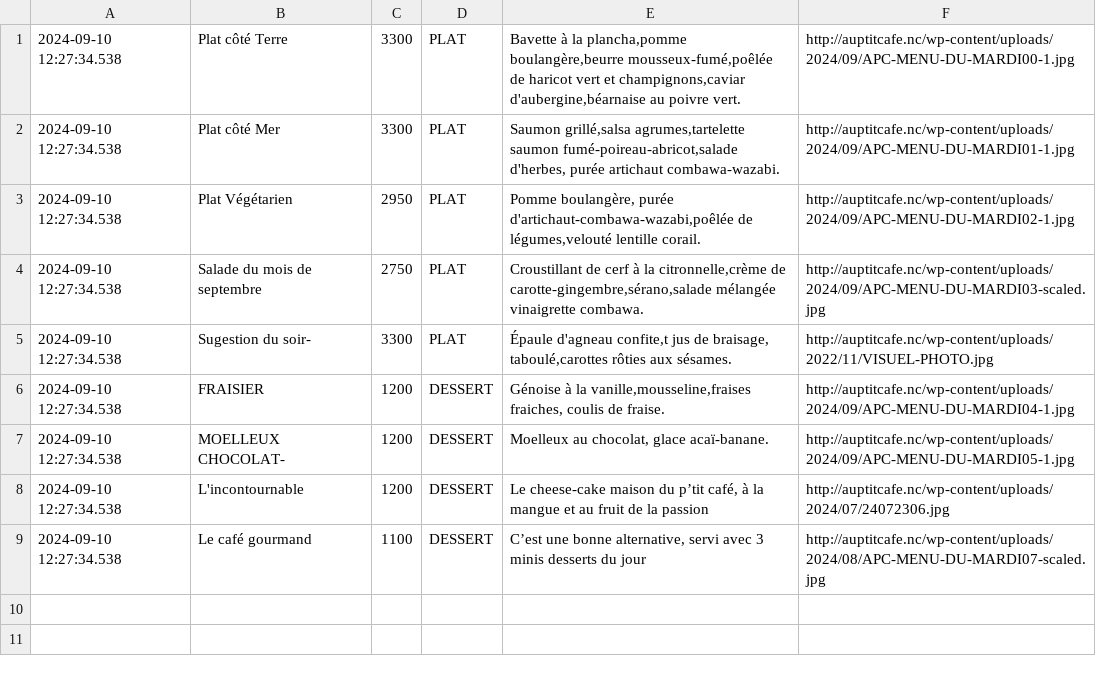
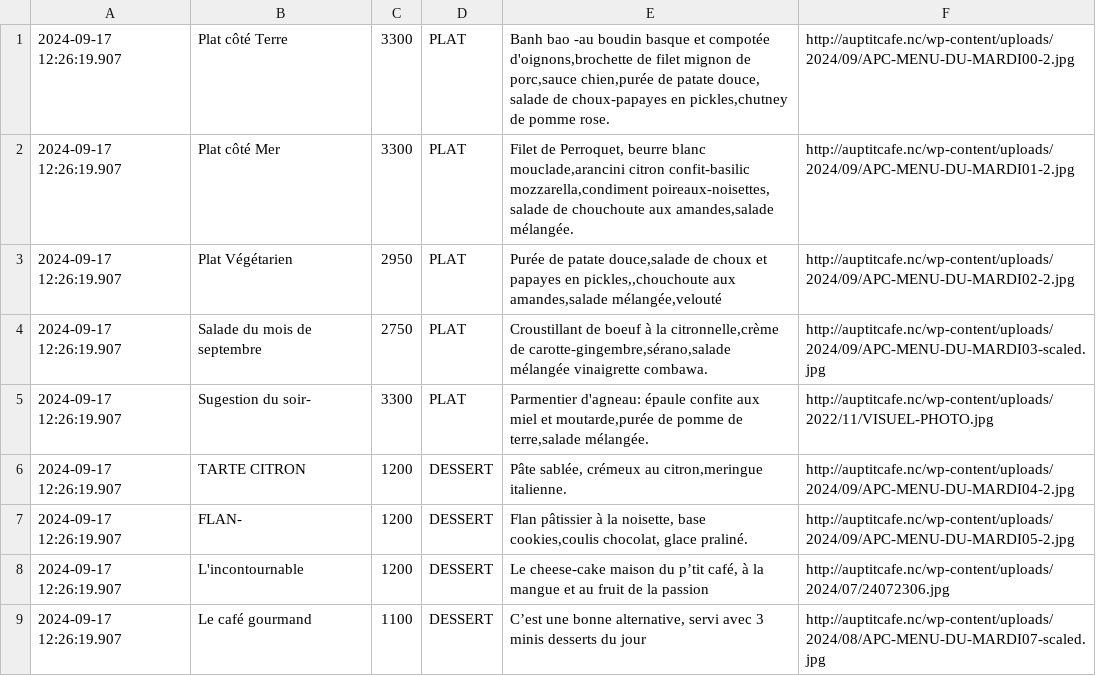
Before and after one commit to adriens/auptitcafe-data, a CSV file: data/current_menus.csv, drawn as a sheet.

```diff
--- a/data/current_menus.csv
+++ b/data/current_menus.csv
@@ -1,9 +1,9 @@
-2024-09-10 12:27:34.538,Plat côté Terre,3300,PLAT,"Bavette à la plancha,pomme boulangère,beurre mousseux-fumé,poêlée de haricot vert et champignons,caviar d'aubergine,béarnaise au poivre vert.",http://auptitcafe.nc/wp-content/uploads/2024/09/APC-MENU-DU-MARDI00-1.jpg
-2024-09-10 12:27:34.538,Plat côté Mer,3300,PLAT,"Saumon grillé,salsa agrumes,tartelette saumon fumé-poireau-abricot,salade d'herbes, purée artichaut combawa-wazabi.",http://auptitcafe.nc/wp-content/uploads/2024/09/APC-MENU-DU-MARDI01-1.jpg
-2024-09-10 12:27:34.538,Plat Végétarien,2950,PLAT,"Pomme boulangère, purée d'artichaut-combawa-wazabi,poêlée de légumes,velouté lentille corail.",http://auptitcafe.nc/wp-content/uploads/2024/09/APC-MENU-DU-MARDI02-1.jpg
-2024-09-10 12:27:34.538,Salade du mois de septembre,2750,PLAT,"Croustillant de cerf à la citronnelle,crème de carotte-gingembre,sérano,salade mélangée vinaigrette combawa.",http://auptitcafe.nc/wp-content/uploads/2024/09/APC-MENU-DU-MARDI03-scaled.jpg
-2024-09-10 12:27:34.538,Sugestion du soir-,3300,PLAT,"Épaule d'agneau confite,t jus de braisage, taboulé,carottes rôties aux sésames.",http://auptitcafe.nc/wp-content/uploads/2022/11/VISUEL-PHOTO.jpg
-2024-09-10 12:27:34.538,FRAISIER,1200,DESSERT,"Génoise à la vanille,mousseline,fraises fraiches, coulis de fraise.",http://auptitcafe.nc/wp-content/uploads/2024/09/APC-MENU-DU-MARDI04-1.jpg
-2024-09-10 12:27:34.538,MOELLEUX CHOCOLAT-,1200,DESSERT,"Moelleux au chocolat, glace acaï-banane.",http://auptitcafe.nc/wp-content/uploads/2024/09/APC-MENU-DU-MARDI05-1.jpg
-2024-09-10 12:27:34.538,L'incontournable,1200,DESSERT,"Le cheese-cake maison du p’tit café, à la mangue et au fruit de la passion",http://auptitcafe.nc/wp-content/uploads/2024/07/24072306.jpg
-2024-09-10 12:27:34.538,Le café gourmand,1100,DESSERT,"C’est une bonne alternative, servi avec 3 minis desserts du jour",http://auptitcafe.nc/wp-content/uploads/2024/08/APC-MENU-DU-MARDI07-scaled.jpg
+2024-09-17 12:26:19.907,Plat côté Terre,3300,PLAT,"Banh bao -au boudin basque et compotée d'oignons,brochette de filet mignon de porc,sauce chien,purée de patate douce, salade de choux-papayes en pickles,chutney de pomme rose.",http://auptitcafe.nc/wp-content/uploads/2024/09/APC-MENU-DU-MARDI00-2.jpg
+2024-09-17 12:26:19.907,Plat côté Mer,3300,PLAT,"Filet de Perroquet, beurre blanc mouclade,arancini citron confit-basilic mozzarella,condiment poireaux-noisettes, salade de chouchoute aux amandes,salade mélangée.",http://auptitcafe.nc/wp-content/uploads/2024/09/APC-MENU-DU-MARDI01-2.jpg
+2024-09-17 12:26:19.907,Plat Végétarien,2950,PLAT,"Purée de patate douce,salade de choux et papayes en pickles,,chouchoute aux amandes,salade mélangée,velouté",http://auptitcafe.nc/wp-content/uploads/2024/09/APC-MENU-DU-MARDI02-2.jpg
+2024-09-17 12:26:19.907,Salade du mois de septembre,2750,PLAT,"Croustillant de boeuf à la citronnelle,crème de carotte-gingembre,sérano,salade mélangée vinaigrette combawa.",http://auptitcafe.nc/wp-content/uploads/2024/09/APC-MENU-DU-MARDI03-scaled.jpg
+2024-09-17 12:26:19.907,Sugestion du soir-,3300,PLAT,"Parmentier d'agneau: épaule confite aux miel et moutarde,purée de pomme de terre,salade mélangée.",http://auptitcafe.nc/wp-content/uploads/2022/11/VISUEL-PHOTO.jpg
+2024-09-17 12:26:19.907,TARTE CITRON,1200,DESSERT,"Pâte sablée, crémeux au citron,meringue italienne.",http://auptitcafe.nc/wp-content/uploads/2024/09/APC-MENU-DU-MARDI04-2.jpg
+2024-09-17 12:26:19.907,FLAN-,1200,DESSERT,"Flan pâtissier à la noisette, base cookies,coulis chocolat, glace praliné.",http://auptitcafe.nc/wp-content/uploads/2024/09/APC-MENU-DU-MARDI05-2.jpg
+2024-09-17 12:26:19.907,L'incontournable,1200,DESSERT,"Le cheese-cake maison du p’tit café, à la mangue et au fruit de la passion",http://auptitcafe.nc/wp-content/uploads/2024/07/24072306.jpg
+2024-09-17 12:26:19.907,Le café gourmand,1100,DESSERT,"C’est une bonne alternative, servi avec 3 minis desserts du jour",http://auptitcafe.nc/wp-content/uploads/2024/08/APC-MENU-DU-MARDI07-scaled.jpg
```
Also changed, not shown: data/current_menus_headers.csv, data/menus_hist.csv.
